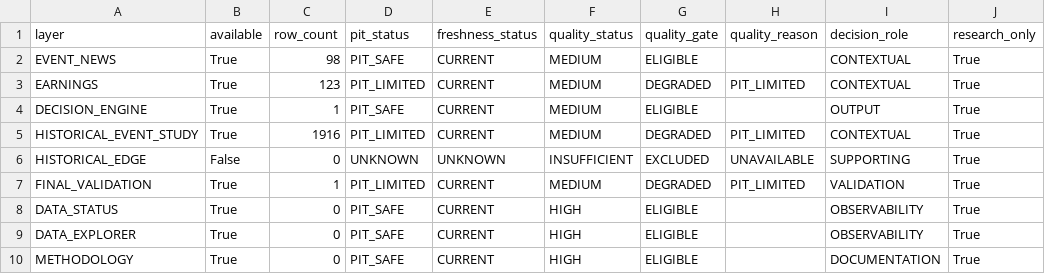
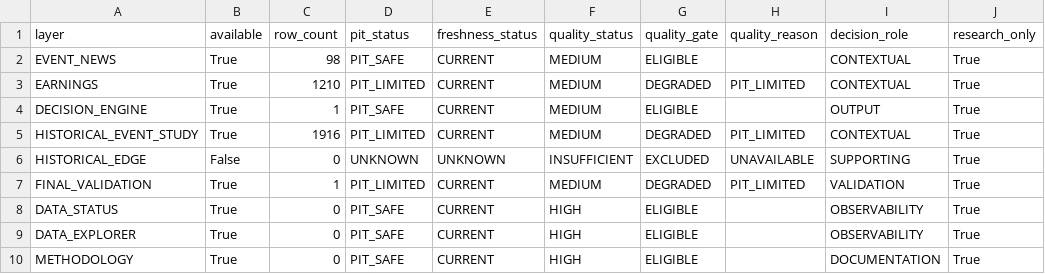
Before and after one commit to mohamednossaoui-max/US500-Macro-Intelligence, a CSV file: public_data/remaining_layers_quality_v1.csv, drawn as a sheet; only a part is shown; the diff names each change by its address in the sheet, - before the commit and + after, or states it on an @@ line.

```diff
--- a/public_data/remaining_layers_quality_v1.csv
+++ b/public_data/remaining_layers_quality_v1.csv
-C3 (row_count): 123
+C3 (row_count): 1210
```
Also changed, not shown: public_data/decision_engine_evidence_registry_v2.csv, public_data/earnings_market_reaction_summary_v3.csv, 24 other files.
